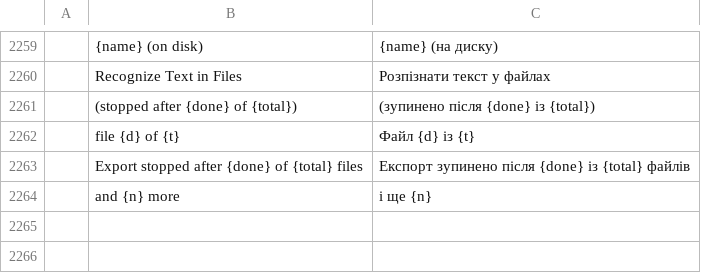
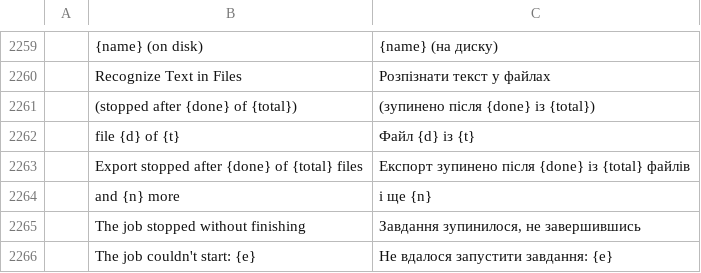
Before and after one commit to b-lincko/linkco-pdf, a TSV file: crates/ui-egui/src/i18n/uk.tsv, drawn as a sheet; only a part is shown, gaps mark what is left out; the diff names each change by its address in the sheet, - before the commit and + after, or states it on an @@ line.

```diff
--- a/crates/ui-egui/src/i18n/uk.tsv
+++ b/crates/ui-egui/src/i18n/uk.tsv
+row 2265:  | The job stopped without finishing | Завдання зупинилося, не завершившись
+row 2266:  | The job couldn't start: {e} | Не вдалося запустити завдання: {e}
```
Also changed, not shown: crates/ui-egui/src/i18n/bg.tsv, crates/ui-egui/src/i18n/de.tsv, 23 other files.
